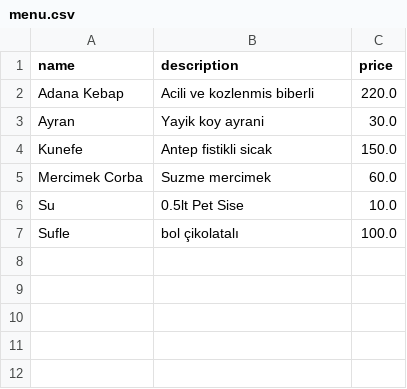
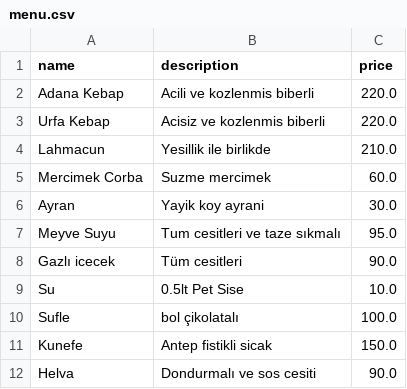
Before and after one commit to Gulsmilee/OnlineFoodOrderSystem, a CSV file: OnlineFoodOrderSystem/menu.csv, drawn as a sheet.

Commit message:
Feat:ürün eklendi

```diff
--- a/OnlineFoodOrderSystem/menu.csv
+++ b/OnlineFoodOrderSystem/menu.csv
@@ -2,6 +2,11 @@ name,description,price
 Adana Kebap,Acili ve kozlenmis biberli,220.0
+Urfa Kebap,Acisiz ve kozlenmis biberli,220.0
+Lahmacun,Yesillik ile birlikde,210.0
+Mercimek Corba,Suzme mercimek,60.0
 Ayran,Yayik koy ayrani,30.0
-Kunefe,Antep fistikli sicak,150.0
-Mercimek Corba,Suzme mercimek,60.0
+Meyve Suyu ,Tum cesitleri ve taze sıkmalı,95.0
+Gazlı icecek,Tüm cesitleri,90.0
 Su,0.5lt Pet Sise,10.0
 Sufle,bol çikolatalı,100.0
+Kunefe,Antep fistikli sicak,150.0
+Helva,Dondurmalı ve sos cesiti,90.0
```
